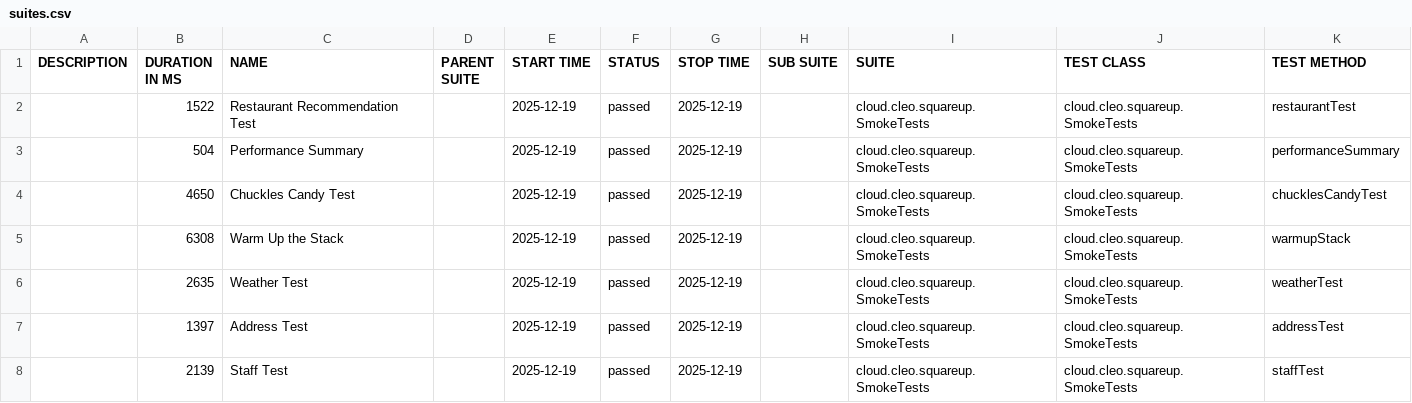
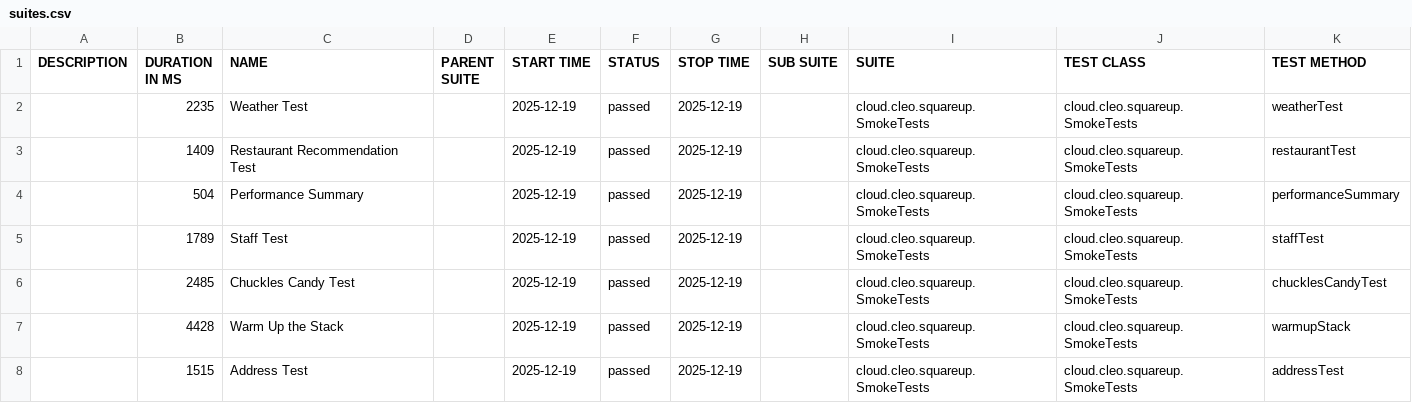
Before and after one commit to docwho2/java-squareup-spring-ai-ivr, a CSV file: us.anthropic.claude-3-5-haiku-20241022-v1_0/SmokeTests/data/suites.csv, drawn as a sheet.

```diff
--- a/us.anthropic.claude-3-5-haiku-20241022-v1_0/SmokeTests/data/suites.csv
+++ b/us.anthropic.claude-3-5-haiku-20241022-v1_0/SmokeTests/data/suites.csv
@@ -1,8 +1,8 @@
 "DESCRIPTION","DURATION IN MS","NAME","PARENT SUITE","START TIME","STATUS","STOP TIME","SUB SUITE","SUITE","TEST CLASS","TEST METHOD"
-"","1522","Restaurant Recommendation Test","","2025-12-19","passed","2025-12-19","","cloud.cleo.squareup.SmokeTests","cloud.cleo.squareup.SmokeTests","restaurantTest"
+"","2235","Weather Test","","2025-12-19","passed","2025-12-19","","cloud.cleo.squareup.SmokeTests","cloud.cleo.squareup.SmokeTests","weatherTest"
+"","1409","Restaurant Recommendation Test","","2025-12-19","passed","2025-12-19","","cloud.cleo.squareup.SmokeTests","cloud.cleo.squareup.SmokeTests","restaurantTest"
 "","504","Performance Summary","","2025-12-19","passed","2025-12-19","","cloud.cleo.squareup.SmokeTests","cloud.cleo.squareup.SmokeTests","performanceSummary"
-"","4650","Chuckles Candy Test","","2025-12-19","passed","2025-12-19","","cloud.cleo.squareup.SmokeTests","cloud.cleo.squareup.SmokeTests","chucklesCandyTest"
-"","6308","Warm Up the Stack","","2025-12-19","passed","2025-12-19","","cloud.cleo.squareup.SmokeTests","cloud.cleo.squareup.SmokeTests","warmupStack"
-"","2635","Weather Test","","2025-12-19","passed","2025-12-19","","cloud.cleo.squareup.SmokeTests","cloud.cleo.squareup.SmokeTests","weatherTest"
-"","1397","Address Test","","2025-12-19","passed","2025-12-19","","cloud.cleo.squareup.SmokeTests","cloud.cleo.squareup.SmokeTests","addressTest"
-"","2139","Staff Test","","2025-12-19","passed","2025-12-19","","cloud.cleo.squareup.SmokeTests","cloud.cleo.squareup.SmokeTests","staffTest"
+"","1789","Staff Test","","2025-12-19","passed","2025-12-19","","cloud.cleo.squareup.SmokeTests","cloud.cleo.squareup.SmokeTests","staffTest"
+"","2485","Chuckles Candy Test","","2025-12-19","passed","2025-12-19","","cloud.cleo.squareup.SmokeTests","cloud.cleo.squareup.SmokeTests","chucklesCandyTest"
+"","4428","Warm Up the Stack","","2025-12-19","passed","2025-12-19","","cloud.cleo.squareup.SmokeTests","cloud.cleo.squareup.SmokeTests","warmupStack"
+"","1515","Address Test","","2025-12-19","passed","2025-12-19","","cloud.cleo.squareup.SmokeTests","cloud.cleo.squareup.SmokeTests","addressTest"
```
Also changed, not shown: us.anthropic.claude-3-5-haiku-20241022-v1_0/SmokeTests/data/behaviors.csv, 53 other files.
